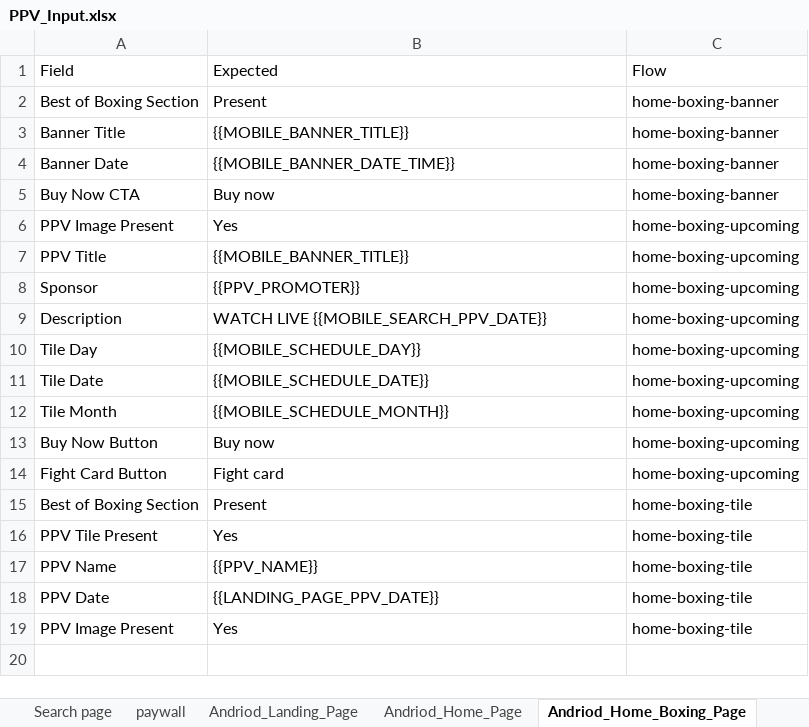
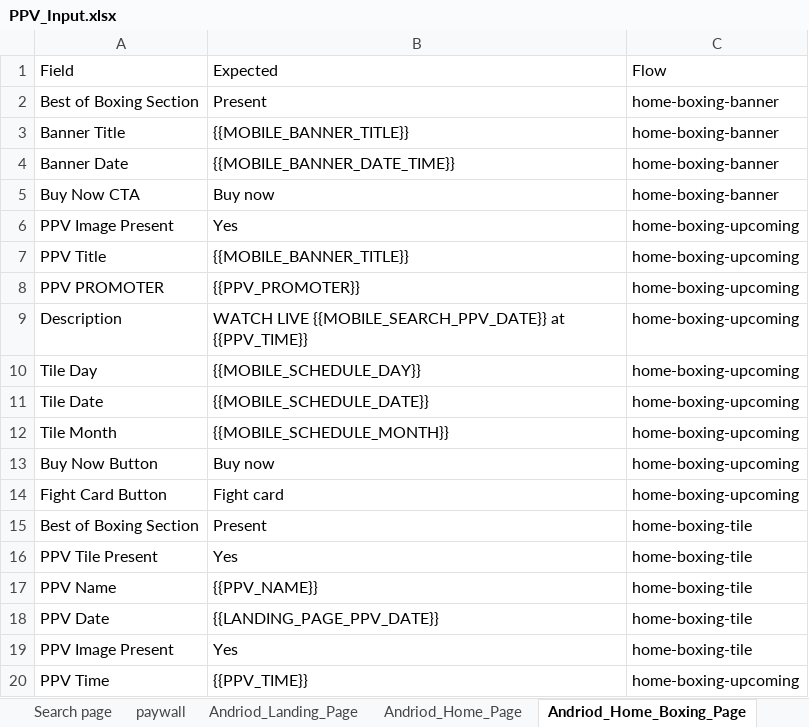
Before and after one commit to gopi-sanagapalli/PPV-End-to-End-Automation, an Excel workbook: data/PPV_Input.xlsx, sheet Andriod_Home_Boxing_Page, drawn as a sheet; values as stored, in another font and other column widths than the file's, no borders; the diff names each change by its address in the sheet, - before the commit and + after, or states it on an @@ line.

Commit message:
feat(ios): home-page-dont-miss fixed correctly

```diff
--- a/data/PPV_Input.xlsx (sheet Andriod_Home_Boxing_Page)
+++ b/data/PPV_Input.xlsx (sheet Andriod_Home_Boxing_Page)
-A8: Sponsor
+A8: PPV PROMOTER
-B9: WATCH LIVE {{MOBILE_SEARCH_PPV_DATE}}
+B9: WATCH LIVE {{MOBILE_SEARCH_PPV_DATE}} at {{PPV_TIME}}
+row 20: PPV Time | {{PPV_TIME}} | home-boxing-upcoming
```
Also changed, not shown: 9 other files.
